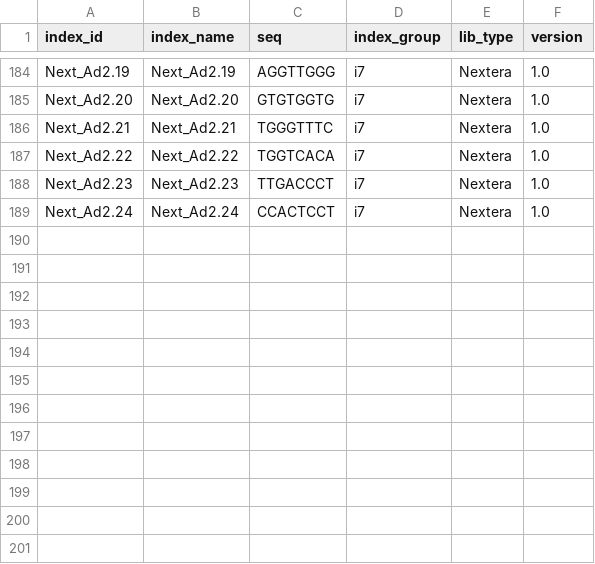
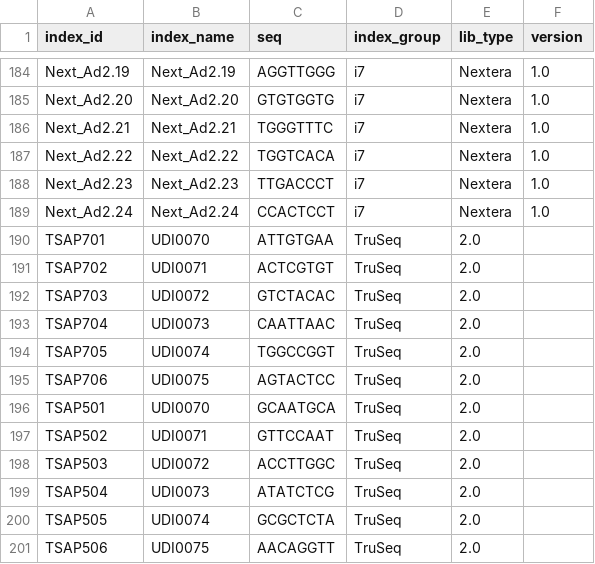
Before and after one commit to bakerwm/hiseq_dev, a CSV file: src/hiseq/data/illumina_index.csv, drawn as a sheet; only a part is shown, gaps mark what is left out.

```diff
--- a/src/hiseq/data/illumina_index.csv
+++ b/src/hiseq/data/illumina_index.csv
@@ -189 +189,13 @@ Next_Ad2.23,Next_Ad2.23,TTGACCCT,i7,Nextera,1.0
 Next_Ad2.24,Next_Ad2.24,CCACTCCT,i7,Nextera,1.0
+TSAP701,UDI0070,ATTGTGAA,TruSeq,2.0
+TSAP702,UDI0071,ACTCGTGT,TruSeq,2.0
+TSAP703,UDI0072,GTCTACAC,TruSeq,2.0
+TSAP704,UDI0073,CAATTAAC,TruSeq,2.0
+TSAP705,UDI0074,TGGCCGGT,TruSeq,2.0
+TSAP706,UDI0075,AGTACTCC,TruSeq,2.0
+TSAP501,UDI0070,GCAATGCA,TruSeq,2.0
+TSAP502,UDI0071,GTTCCAAT,TruSeq,2.0
+TSAP503,UDI0072,ACCTTGGC,TruSeq,2.0
+TSAP504,UDI0073,ATATCTCG,TruSeq,2.0
+TSAP505,UDI0074,GCGCTCTA,TruSeq,2.0
+TSAP506,UDI0075,AACAGGTT,TruSeq,2.0
```
Also changed, not shown: 2 other files.
